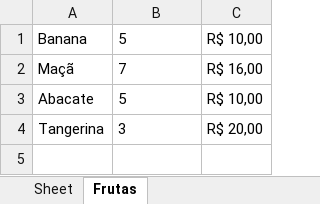
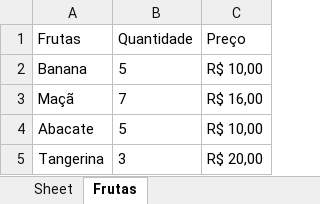
Before and after one commit to ovictorjo23/Automatizar-Planilha-Excel-com-Python, an Excel workbook: Frutas.xlsx, sheet Frutas, drawn as a sheet; values as stored, in another font and other column widths than the file's, no borders; the diff names each change by its address in the sheet, - before the commit and + after, or states it on an @@ line.

Commit message:
lendo arquivo em xlsx

```diff
--- a/Frutas.xlsx (sheet Frutas)
+++ b/Frutas.xlsx (sheet Frutas)
+row 1: Frutas | Quantidade | Preço
```
Also changed, not shown: 2 other files.
